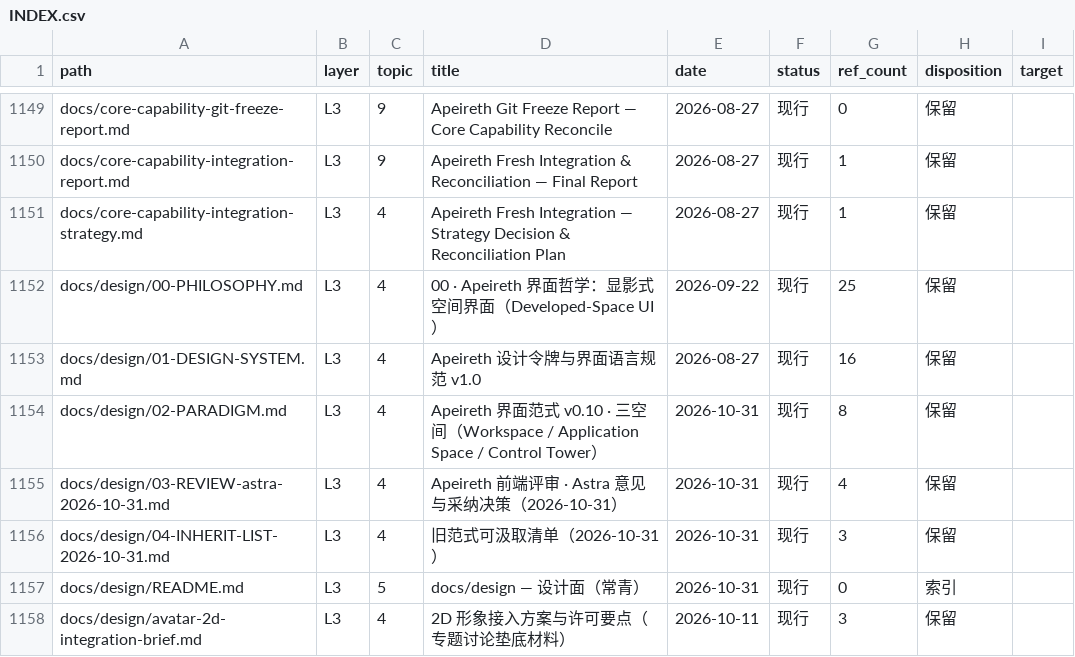
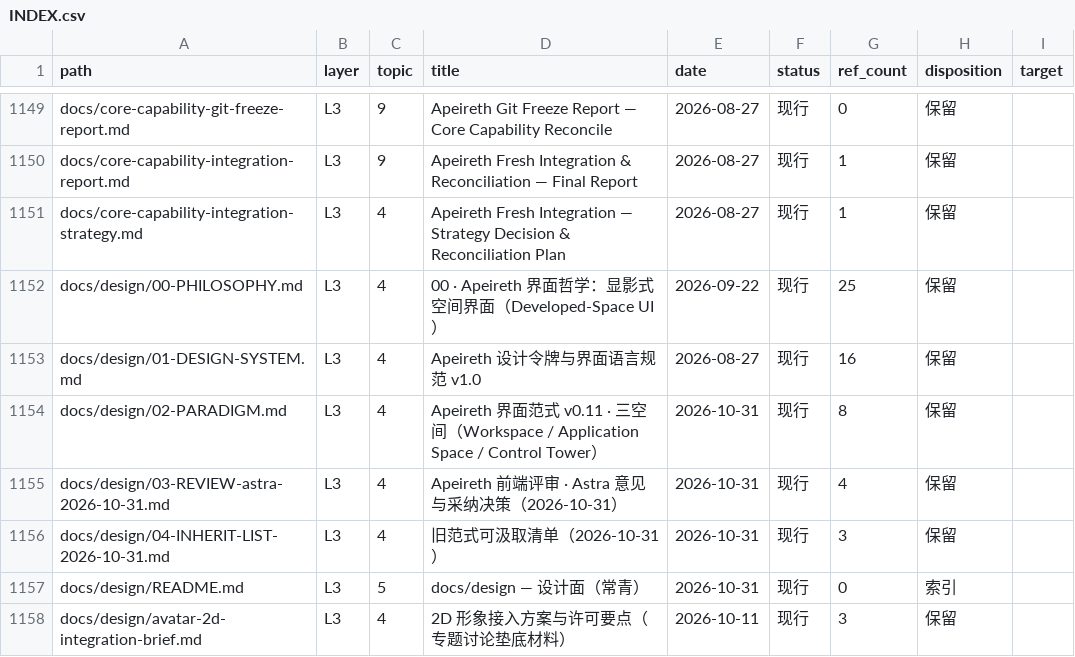
Before and after one commit to Apeireth/Apeireth, a CSV file: docs/INDEX.csv, drawn as a sheet; only a part is shown, gaps mark what is left out.

```diff
--- a/docs/INDEX.csv
+++ b/docs/INDEX.csv
@@ -1153,3 +1153,3 @@ docs/design/00-PHILOSOPHY.md,L3,4,00 · Apeireth 界面哲学：显影式空间
 docs/design/01-DESIGN-SYSTEM.md,L3,4,Apeireth 设计令牌与界面语言规范 v1.0,2026-08-27,现行,16,保留,
-docs/design/02-PARADIGM.md,L3,4,Apeireth 界面范式 v0.10 · 三空间（Workspace / Application Space / Control Tower）,2026-10-31,现行,8,保留,
+docs/design/02-PARADIGM.md,L3,4,Apeireth 界面范式 v0.11 · 三空间（Workspace / Application Space / Control Tower）,2026-10-31,现行,8,保留,
 docs/design/03-REVIEW-astra-2026-10-31.md,L3,4,Apeireth 前端评审 · Astra 意见与采纳决策（2026-10-31）,2026-10-31,现行,4,保留,
```
Also changed, not shown: 2 other files.
